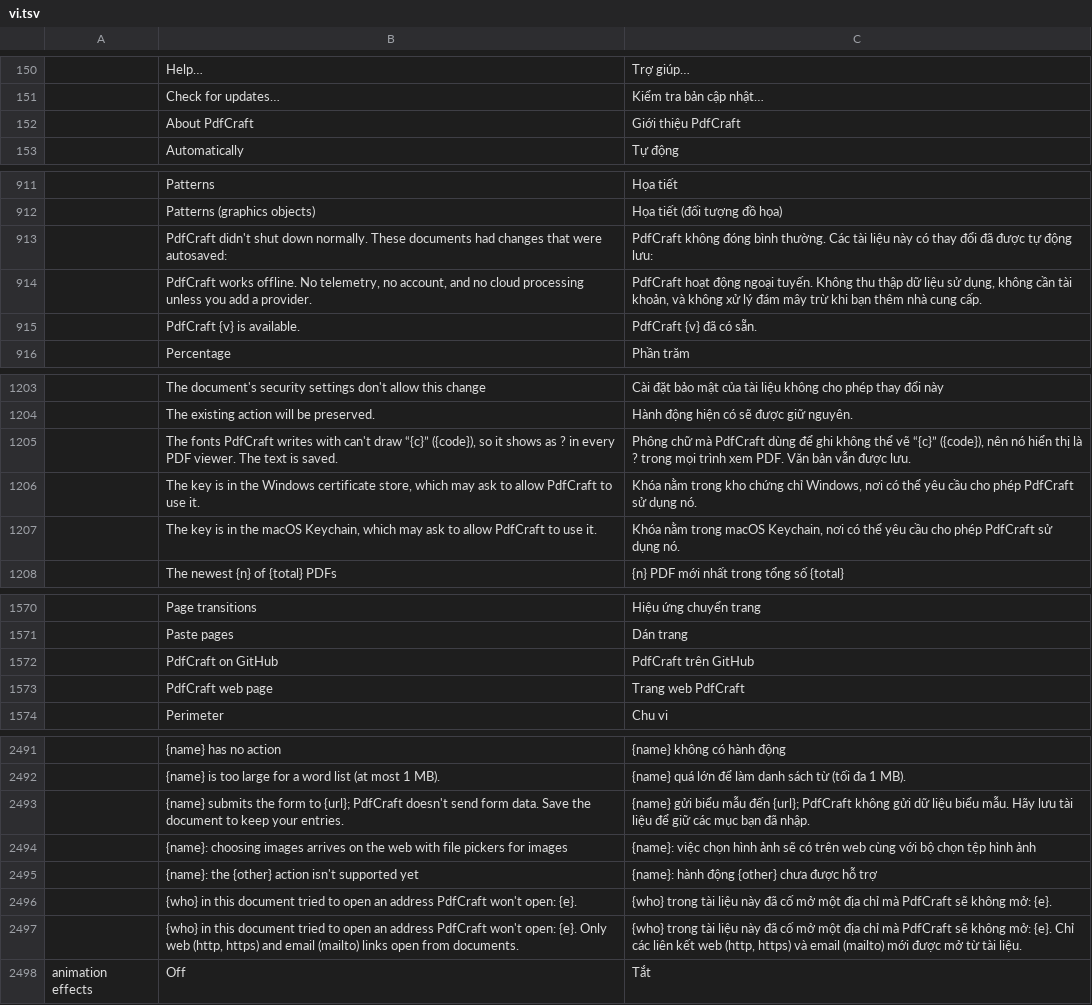
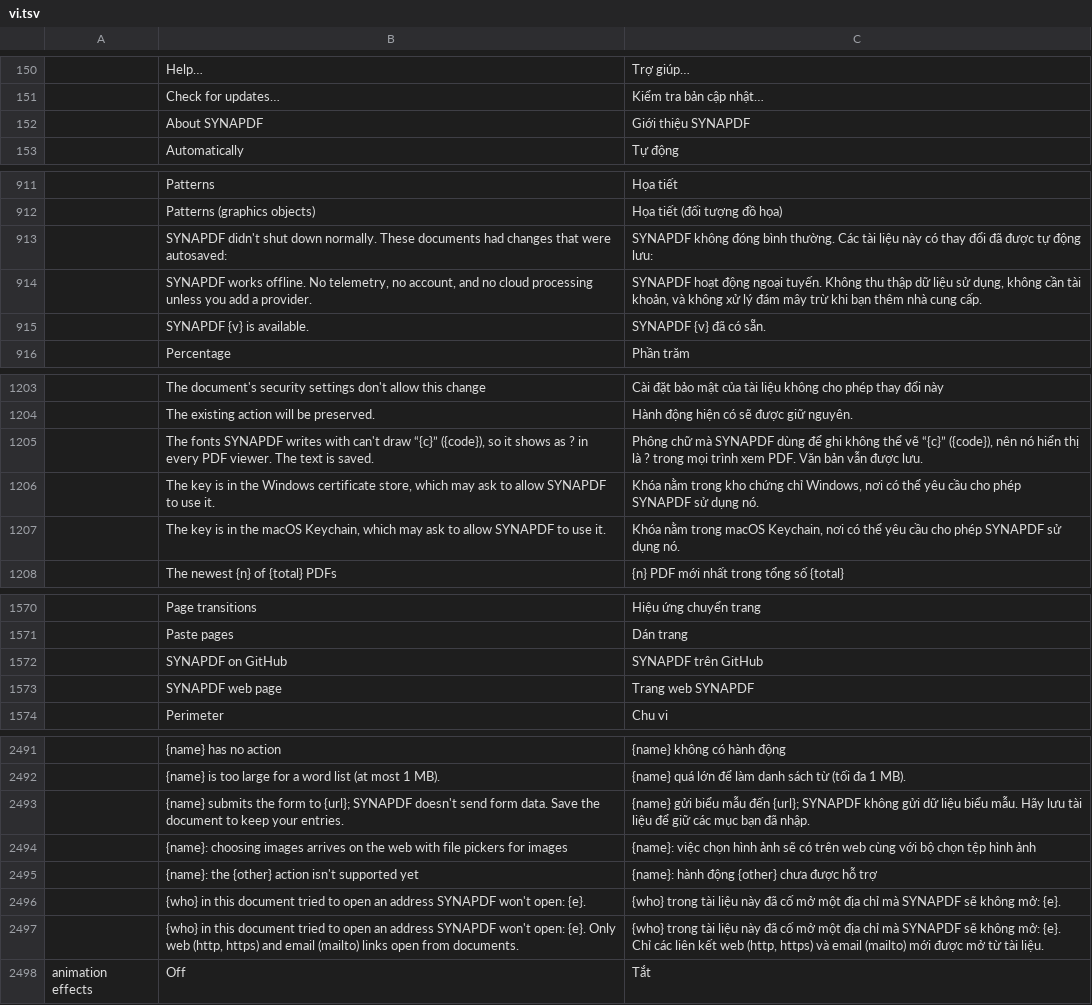
Before and after one commit to Shivshelke/SYNAPDF-, a TSV file: crates/ui-egui/src/i18n/vi.tsv, drawn as a sheet; only a part is shown, gaps mark what is left out; removed rows and columns are numbered as before the commit, all else as after; the diff covers the shown part only; the diff names each change by its address in the sheet, - before the commit and + after, or states it on an @@ line.

Commit message:
Update all translations and web package to SYNAPDF

```diff
--- a/crates/ui-egui/src/i18n/vi.tsv
+++ b/crates/ui-egui/src/i18n/vi.tsv
-row 152:  | About PdfCraft | Giới thiệu PdfCraft
+row 152:  | About SYNAPDF | Giới thiệu SYNAPDF
-B913: PdfCraft didn't shut…
+B913: SYNAPDF didn't shut…
-C913: PdfCraft không đóng…
+C913: SYNAPDF không đóng…
-B914: PdfCraft works offline.…
+B914: SYNAPDF works offline.…
-C914: PdfCraft hoạt động…
+C914: SYNAPDF hoạt động…
-row 915:  | PdfCraft {v} is available. | PdfCraft {v} đã có sẵn.
+row 915:  | SYNAPDF {v} is available. | SYNAPDF {v} đã có sẵn.
-B1205: The fonts PdfCraft writes with…
+B1205: The fonts SYNAPDF writes with…
-C1205: …chữ mà PdfCraft dùng để…
+C1205: …chữ mà SYNAPDF dùng để…
-B1206: …to allow PdfCraft to use…
+B1206: …to allow SYNAPDF to use…
-C1206: …cho phép PdfCraft sử dụng…
+C1206: …cho phép SYNAPDF sử dụng…
-B1207: …to allow PdfCraft to use…
+B1207: …to allow SYNAPDF to use…
-C1207: …cho phép PdfCraft sử dụng…
+C1207: …cho phép SYNAPDF sử dụng…
-row 1572:  | PdfCraft on GitHub | PdfCraft trên GitHub
-row 1573:  | PdfCraft web page | Trang web PdfCraft
+row 1572:  | SYNAPDF on GitHub | SYNAPDF trên GitHub
+row 1573:  | SYNAPDF web page | Trang web SYNAPDF
-B2493: …to {url}; PdfCraft doesn't send…
+B2493: …to {url}; SYNAPDF doesn't send…
-C2493: …đến {url}; PdfCraft không gửi…
+C2493: …đến {url}; SYNAPDF không gửi…
-B2496: …an address PdfCraft won't open:…
+B2496: …an address SYNAPDF won't open:…
-C2496: …chỉ mà PdfCraft sẽ không…
+C2496: …chỉ mà SYNAPDF sẽ không…
-B2497: …an address PdfCraft won't open:…
+B2497: …an address SYNAPDF won't open:…
-C2497: …chỉ mà PdfCraft sẽ không…
+C2497: …chỉ mà SYNAPDF sẽ không…
```
Also changed, not shown: 1 added row, 1 removed row and 28 edited cells elsewhere in this file, crates/ui-egui/src/i18n/ca.tsv, crates/ui-egui/src/i18n/cs.tsv, 39 other files.
